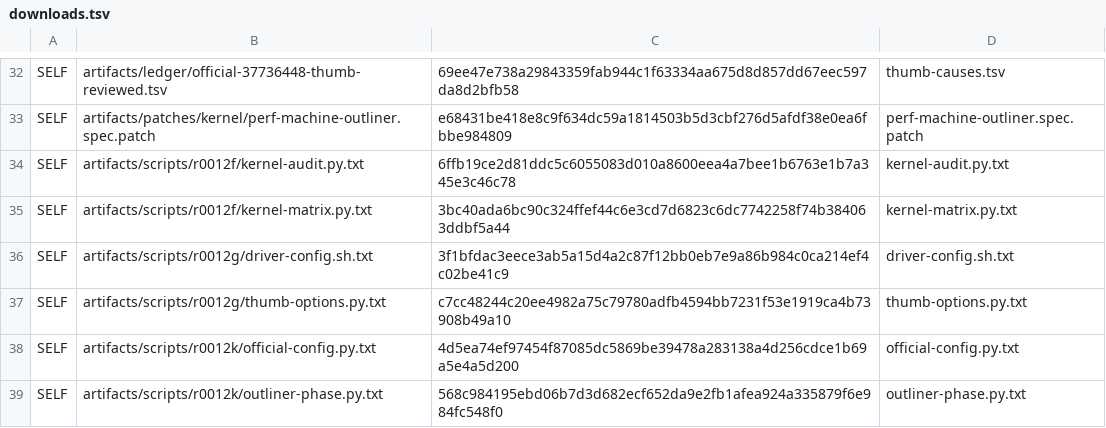
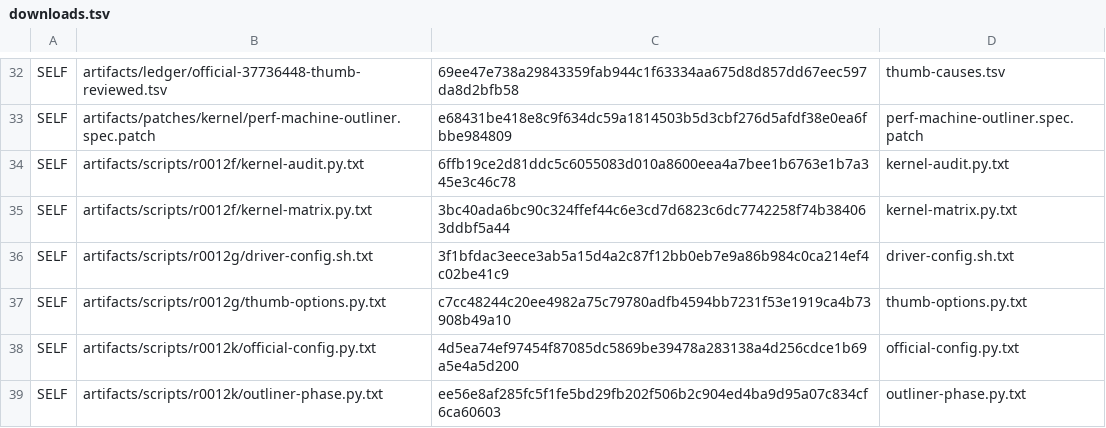
Before and after one commit to lhmax2010/analysis, a TSV file: artifacts/scripts/r0012/downloads.tsv, drawn as a sheet; only a part is shown, gaps mark what is left out.

```diff
--- a/artifacts/scripts/r0012/downloads.tsv
+++ b/artifacts/scripts/r0012/downloads.tsv
@@ -38,2 +38,2 @@ SELF	artifacts/scripts/r0012g/thumb-options.py.txt	c7cc48244c20ee4982a75c79780ad
 SELF	artifacts/scripts/r0012k/official-config.py.txt	4d5ea74ef97454f87085dc5869be39478a283138a4d256cdce1b69a5e4a5d200	official-config.py.txt
-SELF	artifacts/scripts/r0012k/outliner-phase.py.txt	568c984195ebd06b7d3d682ecf652da9e2fb1afea924a335879f6e984fc548f0	outliner-phase.py.txt
+SELF	artifacts/scripts/r0012k/outliner-phase.py.txt	ee56e8af285fc5f1fe5bd29fb202f506b2c904ed4ba9d95a07c834cf6ca60603	outliner-phase.py.txt
```
Also changed, not shown: 1 other file.
